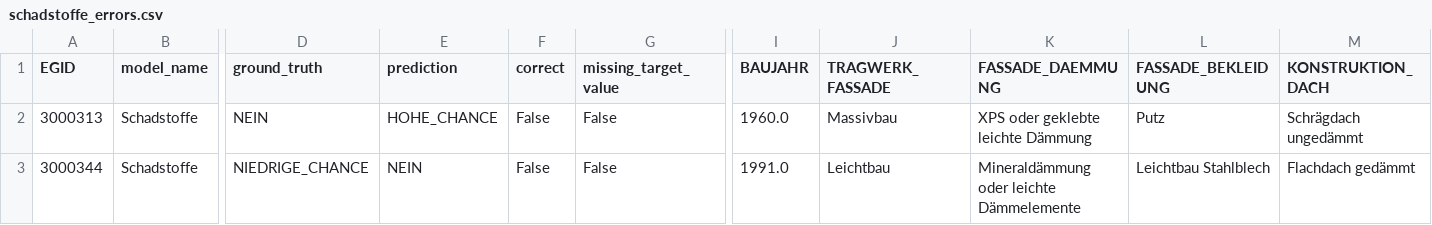
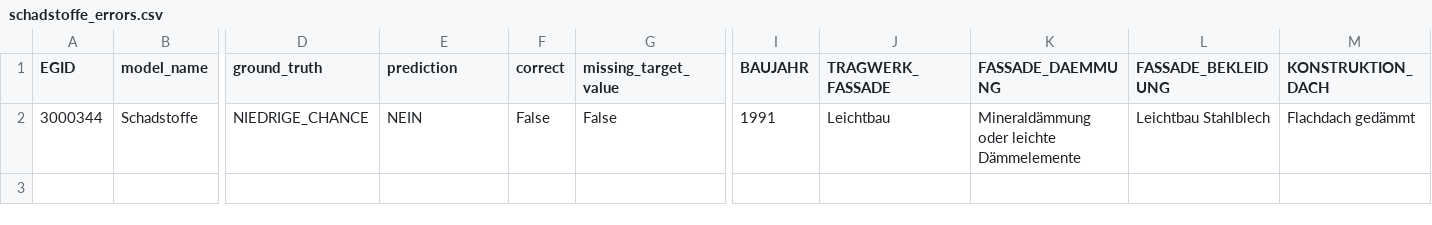
Before and after one commit to bkuehnis/building-analysis-ai, a CSV file: prediction_model/models/1_error_analysis/incorrect_predictions/schadstoffe_errors.csv, drawn as a sheet; only a part is shown, gaps mark what is left out; removed rows and columns are numbered as before the commit, all else as after; rows hold the shown columns only; the diff names each change by its address in the sheet, - before the commit and + after, or states it on an @@ line.

```diff
--- a/prediction_model/models/1_error_analysis/incorrect_predictions/schadstoffe_errors.csv
+++ b/prediction_model/models/1_error_analysis/incorrect_predictions/schadstoffe_errors.csv
-row 2: 3000313 | Schadstoffe | NEIN | HOHE_CHANCE | False | False | 1960.0 | Massivbau | XPS oder geklebte leichte Dämmung | Putz | Schrägdach ungedämmt
-I2 (BAUJAHR): 1991.0
+I2 (BAUJAHR): 1991
```
Also changed, not shown: prediction_model/models/1_error_analysis/incorrect_predictions/tragwerk_fassade_errors.csv, 11 other files.
